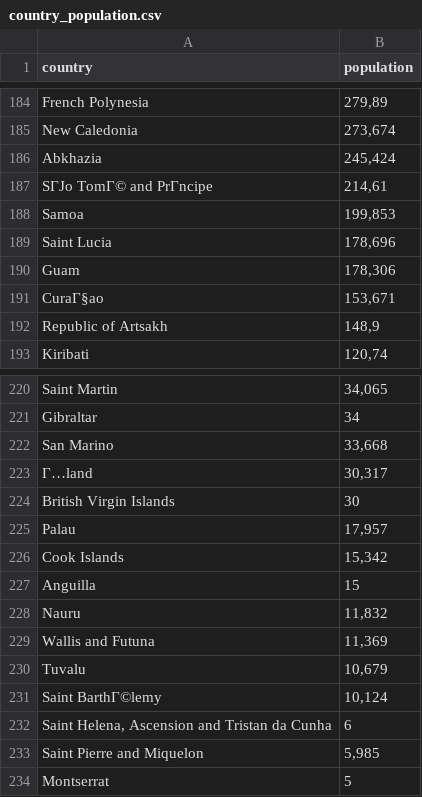
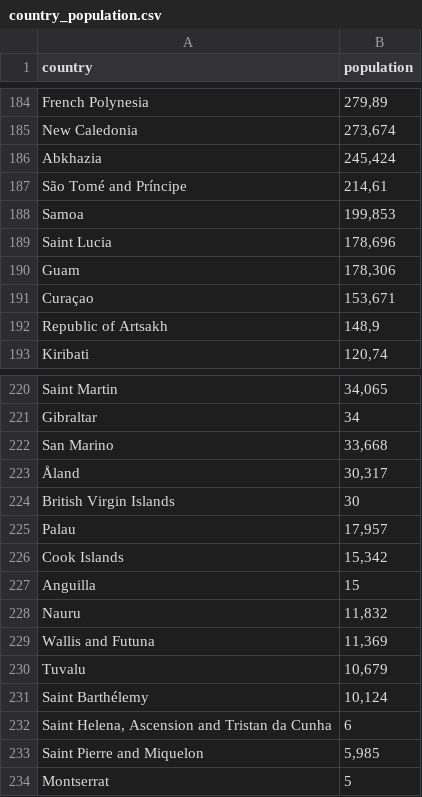
Before and after one commit to drSever/drSever_data_science, a CSV file: my_project_5/data/country_population.csv, drawn as a sheet; only a part is shown, gaps mark what is left out; the diff names each change by its address in the sheet, - before the commit and + after, or states it on an @@ line.

```diff
--- a/my_project_5/data/country_population.csv
+++ b/my_project_5/data/country_population.csv
-A187 (country): SГЈo TomГ© and PrГncipe
+A187 (country): São Tomé and Príncipe
-A191 (country): CuraГ§ao
+A191 (country): Curaçao
-A223 (country): Г…land
+A223 (country): Åland
-A231 (country): Saint BarthГ©lemy
+A231 (country): Saint Barthélemy
```
Also changed, not shown: 25 other files.
